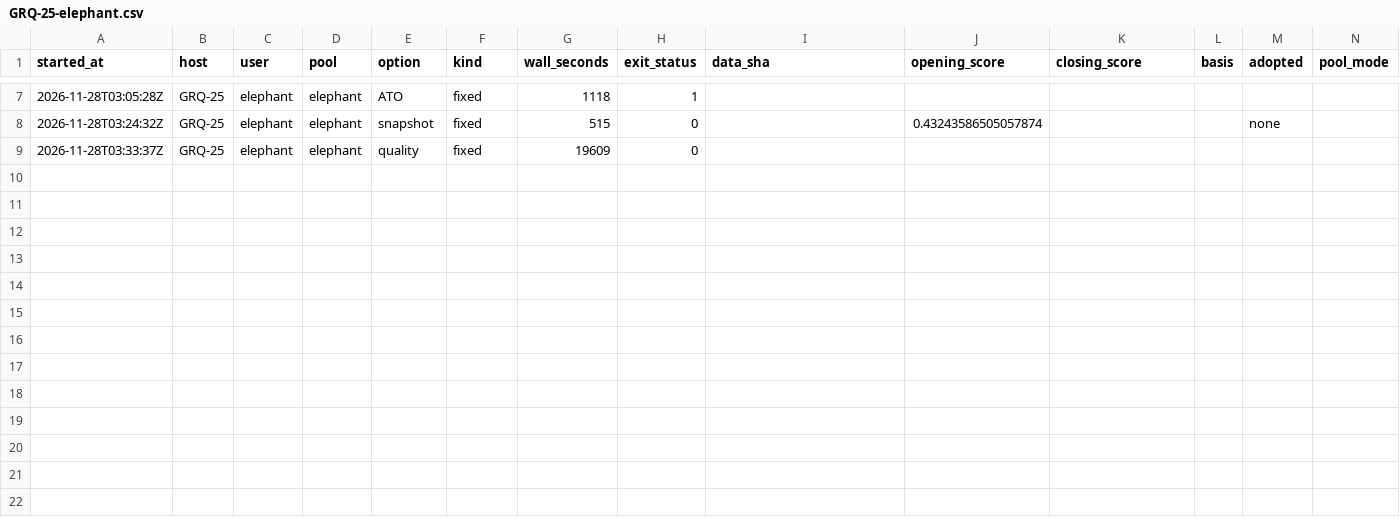
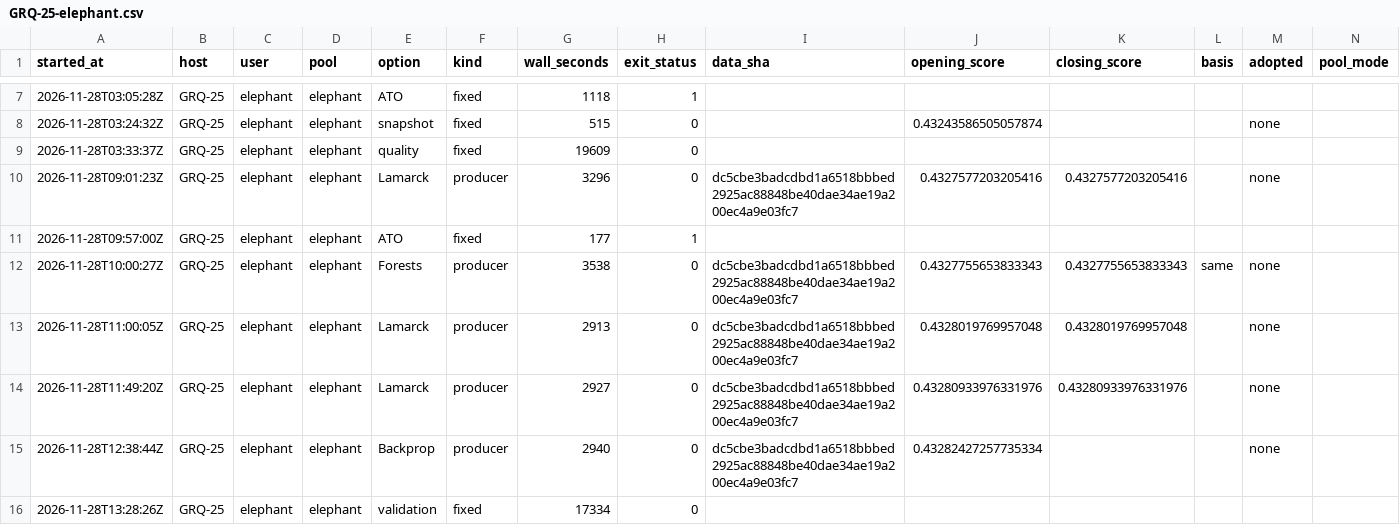
Before and after one commit to stSoftwareAU/GRQ-health, a CSV file: docs/producer-runs/GRQ-25-elephant.csv, drawn as a sheet; only a part is shown, gaps mark what is left out.

Commit message:
Run ledger: GRQ-25-elephant (15 rows, trailing 35 days)

```diff
--- a/docs/producer-runs/GRQ-25-elephant.csv
+++ b/docs/producer-runs/GRQ-25-elephant.csv
@@ -9 +9,8 @@ started_at,host,user,pool,option,kind,wall_seconds,exit_status,data_sha,opening_
 2026-11-28T03:33:37Z,GRQ-25,elephant,elephant,quality,fixed,19609,0,,,,,,
+2026-11-28T09:01:23Z,GRQ-25,elephant,elephant,Lamarck,producer,3296,0,dc5cbe3badcdbd1a6518bbbed2925ac88848be40dae34ae19a200ec4a9e03fc7,0.4327577203205416,0.4327577203205416,,none,
+2026-11-28T09:57:00Z,GRQ-25,elephant,elephant,ATO,fixed,177,1,,,,,,
+2026-11-28T10:00:27Z,GRQ-25,elephant,elephant,Forests,producer,3538,0,dc5cbe3badcdbd1a6518bbbed2925ac88848be40dae34ae19a200ec4a9e03fc7,0.4327755653833343,0.4327755653833343,same,none,
+2026-11-28T11:00:05Z,GRQ-25,elephant,elephant,Lamarck,producer,2913,0,dc5cbe3badcdbd1a6518bbbed2925ac88848be40dae34ae19a200ec4a9e03fc7,0.4328019769957048,0.4328019769957048,,none,
+2026-11-28T11:49:20Z,GRQ-25,elephant,elephant,Lamarck,producer,2927,0,dc5cbe3badcdbd1a6518bbbed2925ac88848be40dae34ae19a200ec4a9e03fc7,0.43280933976331976,0.43280933976331976,,none,
+2026-11-28T12:38:44Z,GRQ-25,elephant,elephant,Backprop,producer,2940,0,dc5cbe3badcdbd1a6518bbbed2925ac88848be40dae34ae19a200ec4a9e03fc7,0.43282427257735334,,,none,
+2026-11-28T13:28:26Z,GRQ-25,elephant,elephant,validation,fixed,17334,0,,,,,,
```
